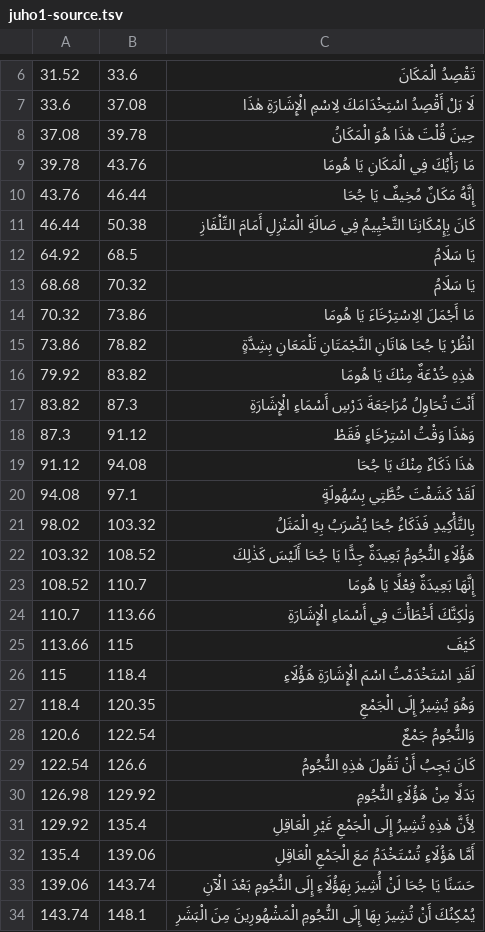
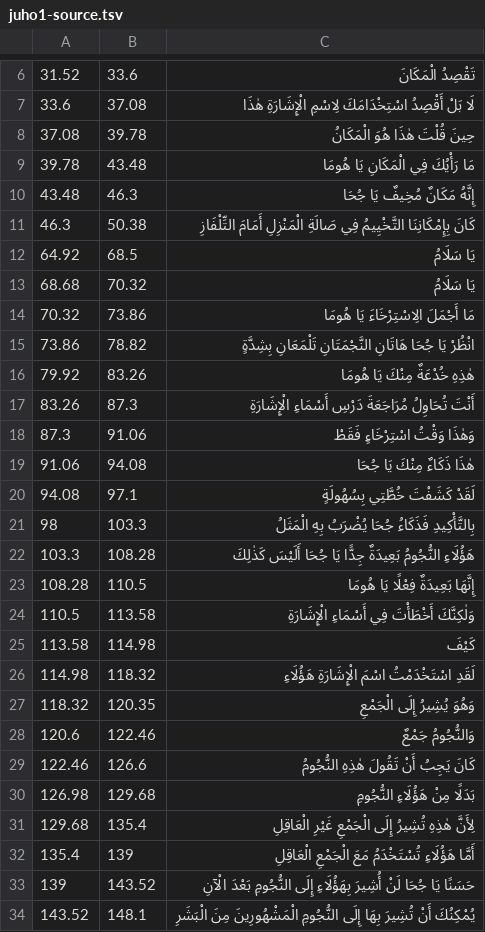
Before and after one commit to Umidjon1990/TUBE-MENTOR, a TSV file: server/curated/juho1-source.tsv, drawn as a sheet; only a part is shown, gaps mark what is left out; the diff covers the shown part only.

Commit message:
Align Juho sentence and chapter boundaries to word-level source audio

```diff
--- a/server/curated/juho1-source.tsv
+++ b/server/curated/juho1-source.tsv
@@ -8,5 +8,5 @@
 37.08	39.78	حِينَ قُلْتَ هٰذَا هُوَ الْمَكَانُ
-39.78	43.76	مَا رَأْيُكَ فِي الْمَكَانِ يَا هُومَا
-43.76	46.44	إِنَّهُ مَكَانٌ مُخِيفٌ يَا جُحَا
-46.44	50.38	كَانَ بِإِمْكَانِنَا التَّخْيِيمُ فِي صَالَةِ الْمَنْزِلِ أَمَامَ التِّلْفَازِ
+39.78	43.48	مَا رَأْيُكَ فِي الْمَكَانِ يَا هُومَا
+43.48	46.3	إِنَّهُ مَكَانٌ مُخِيفٌ يَا جُحَا
+46.3	50.38	كَانَ بِإِمْكَانِنَا التَّخْيِيمُ فِي صَالَةِ الْمَنْزِلِ أَمَامَ التِّلْفَازِ
 64.92	68.5	يَا سَلَامُ
@@ -15,20 +15,20 @@
 73.86	78.82	انْظُرْ يَا جُحَا هَاتَانِ النَّجْمَتَانِ تَلْمَعَانِ بِشِدَّةٍ
-79.92	83.82	هٰذِهِ خُدْعَةٌ مِنْكَ يَا هُومَا
-83.82	87.3	أَنْتَ تُحَاوِلُ مُرَاجَعَةَ دَرْسِ أَسْمَاءِ الْإِشَارَةِ
-87.3	91.12	وَهٰذَا وَقْتُ اسْتِرْخَاءٍ فَقَطْ
-91.12	94.08	هٰذَا ذَكَاءٌ مِنْكَ يَا جُحَا
+79.92	83.26	هٰذِهِ خُدْعَةٌ مِنْكَ يَا هُومَا
+83.26	87.3	أَنْتَ تُحَاوِلُ مُرَاجَعَةَ دَرْسِ أَسْمَاءِ الْإِشَارَةِ
+87.3	91.06	وَهٰذَا وَقْتُ اسْتِرْخَاءٍ فَقَطْ
+91.06	94.08	هٰذَا ذَكَاءٌ مِنْكَ يَا جُحَا
 94.08	97.1	لَقَدْ كَشَفْتَ خُطَّتِي بِسُهُولَةٍ
-98.02	103.32	بِالتَّأْكِيدِ فَذَكَاءُ جُحَا يُضْرَبُ بِهِ الْمَثَلُ
-103.32	108.52	هَؤُلَاءِ النُّجُومُ بَعِيدَةٌ جِدًّا يَا جُحَا أَلَيْسَ كَذٰلِكَ
-108.52	110.7	إِنَّهَا بَعِيدَةٌ فِعْلًا يَا هُومَا
-110.7	113.66	وَلٰكِنَّكَ أَخْطَأْتَ فِي أَسْمَاءِ الْإِشَارَةِ
-113.66	115	كَيْفَ
-115	118.4	لَقَدِ اسْتَخْدَمْتُ اسْمَ الْإِشَارَةِ هَؤُلَاءِ
-118.4	120.35	وَهُوَ يُشِيرُ إِلَى الْجَمْعِ
-120.6	122.54	وَالنُّجُومُ جَمْعٌ
-122.54	126.6	كَانَ يَجِبُ أَنْ تَقُولَ هٰذِهِ النُّجُومُ
-126.98	129.92	بَدَلًا مِنْ هَؤُلَاءِ النُّجُومِ
-129.92	135.4	لِأَنَّ هٰذِهِ تُشِيرُ إِلَى الْجَمْعِ غَيْرِ الْعَاقِلِ
-135.4	139.06	أَمَّا هَؤُلَاءِ تُسْتَخْدَمُ مَعَ الْجَمْعِ الْعَاقِلِ
-139.06	143.74	حَسَنًا يَا جُحَا لَنْ أُشِيرَ بِهَؤُلَاءِ إِلَى النُّجُومِ بَعْدَ الْآنِ
-143.74	148.1	يُمْكِنُكَ أَنْ تُشِيرَ بِهَا إِلَى النُّجُومِ الْمَشْهُورِينَ مِنَ الْبَشَرِ
+98	103.3	بِالتَّأْكِيدِ فَذَكَاءُ جُحَا يُضْرَبُ بِهِ الْمَثَلُ
+103.3	108.28	هَؤُلَاءِ النُّجُومُ بَعِيدَةٌ جِدًّا يَا جُحَا أَلَيْسَ كَذٰلِكَ
+108.28	110.5	إِنَّهَا بَعِيدَةٌ فِعْلًا يَا هُومَا
+110.5	113.58	وَلٰكِنَّكَ أَخْطَأْتَ فِي أَسْمَاءِ الْإِشَارَةِ
+113.58	114.98	كَيْفَ
+114.98	118.32	لَقَدِ اسْتَخْدَمْتُ اسْمَ الْإِشَارَةِ هَؤُلَاءِ
+118.32	120.35	وَهُوَ يُشِيرُ إِلَى الْجَمْعِ
+120.6	122.46	وَالنُّجُومُ جَمْعٌ
+122.46	126.6	كَانَ يَجِبُ أَنْ تَقُولَ هٰذِهِ النُّجُومُ
+126.98	129.68	بَدَلًا مِنْ هَؤُلَاءِ النُّجُومِ
+129.68	135.4	لِأَنَّ هٰذِهِ تُشِيرُ إِلَى الْجَمْعِ غَيْرِ الْعَاقِلِ
+135.4	139	أَمَّا هَؤُلَاءِ تُسْتَخْدَمُ مَعَ الْجَمْعِ الْعَاقِلِ
+139	143.52	حَسَنًا يَا جُحَا لَنْ أُشِيرَ بِهَؤُلَاءِ إِلَى النُّجُومِ بَعْدَ الْآنِ
+143.52	148.1	يُمْكِنُكَ أَنْ تُشِيرَ بِهَا إِلَى النُّجُومِ الْمَشْهُورِينَ مِنَ الْبَشَرِ
```
Also changed, not shown: 1 added row, 1 removed row and 2 edited cells elsewhere in this file, 2 other files.
